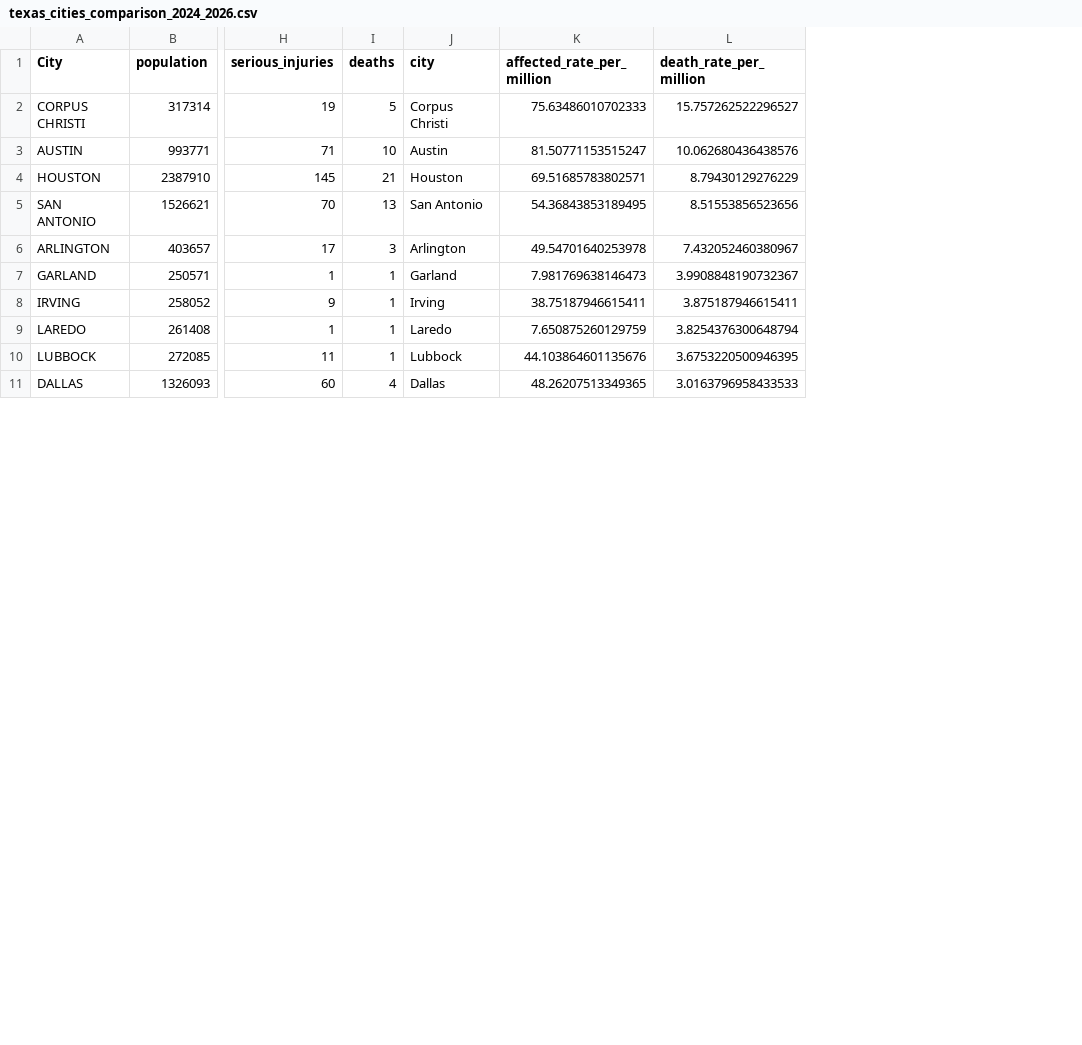
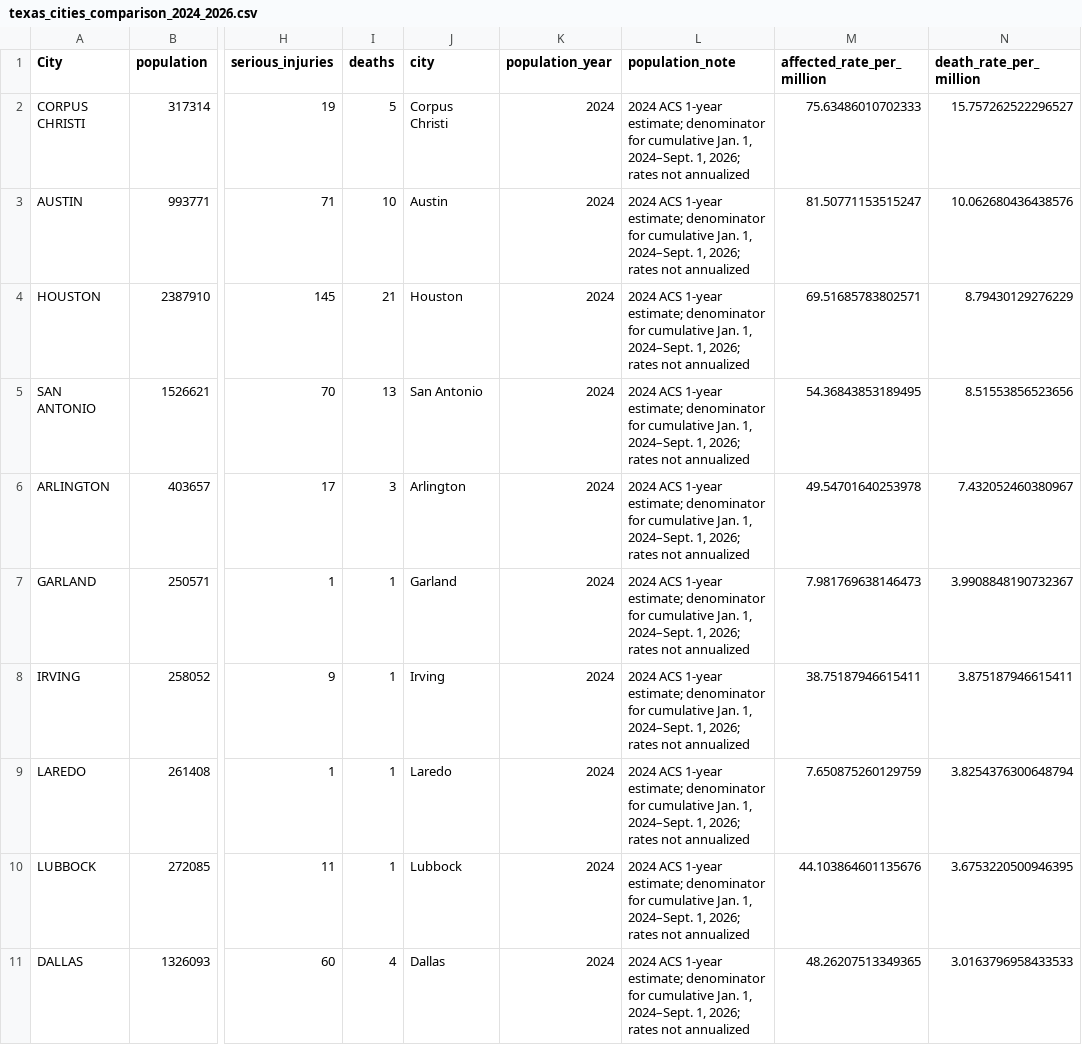
Before and after one commit to sfchronicle/sa-bicyclist-crashes, a CSV file: outputs/texas_cities_comparison_2024_2026.csv, drawn as a sheet; only a part is shown, gaps mark what is left out; the diff names each change by its address in the sheet, - before the commit and + after, or states it on an @@ line.

```diff
--- a/outputs/texas_cities_comparison_2024_2026.csv
+++ b/outputs/texas_cities_comparison_2024_2026.csv
+column K (population_year), rows 2-11: all 2024
+column L (population_note), rows 2-11: all 2024 ACS 1-year estimate; denominator for cumulative Jan. 1, 2024–Sept. 1, 2026; rates not annualized
```
Also changed, not shown: outputs/census_tract_hotspots.csv, outputs/texas_cities_with_death_comparison_2024_2026.csv, 5 other files.
